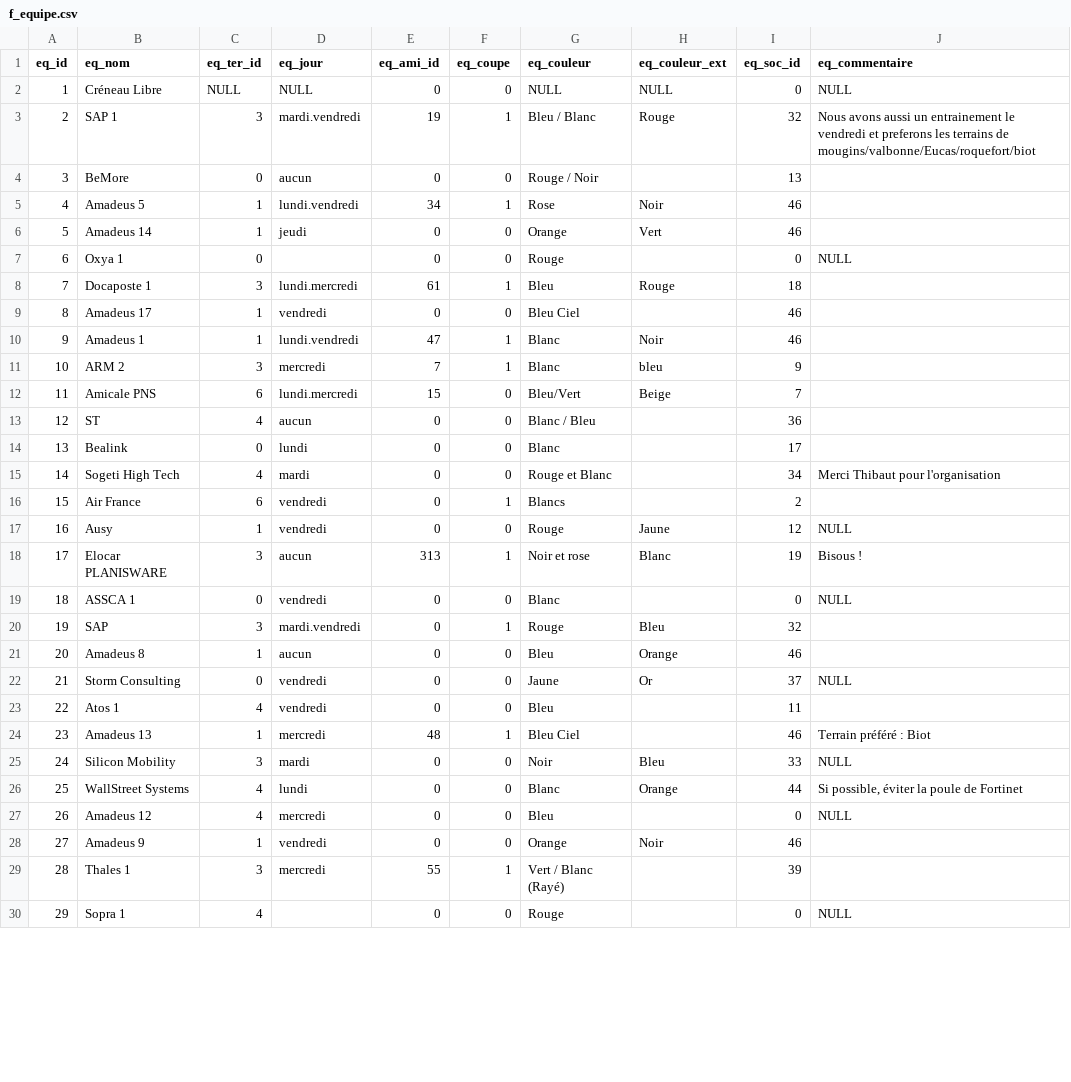
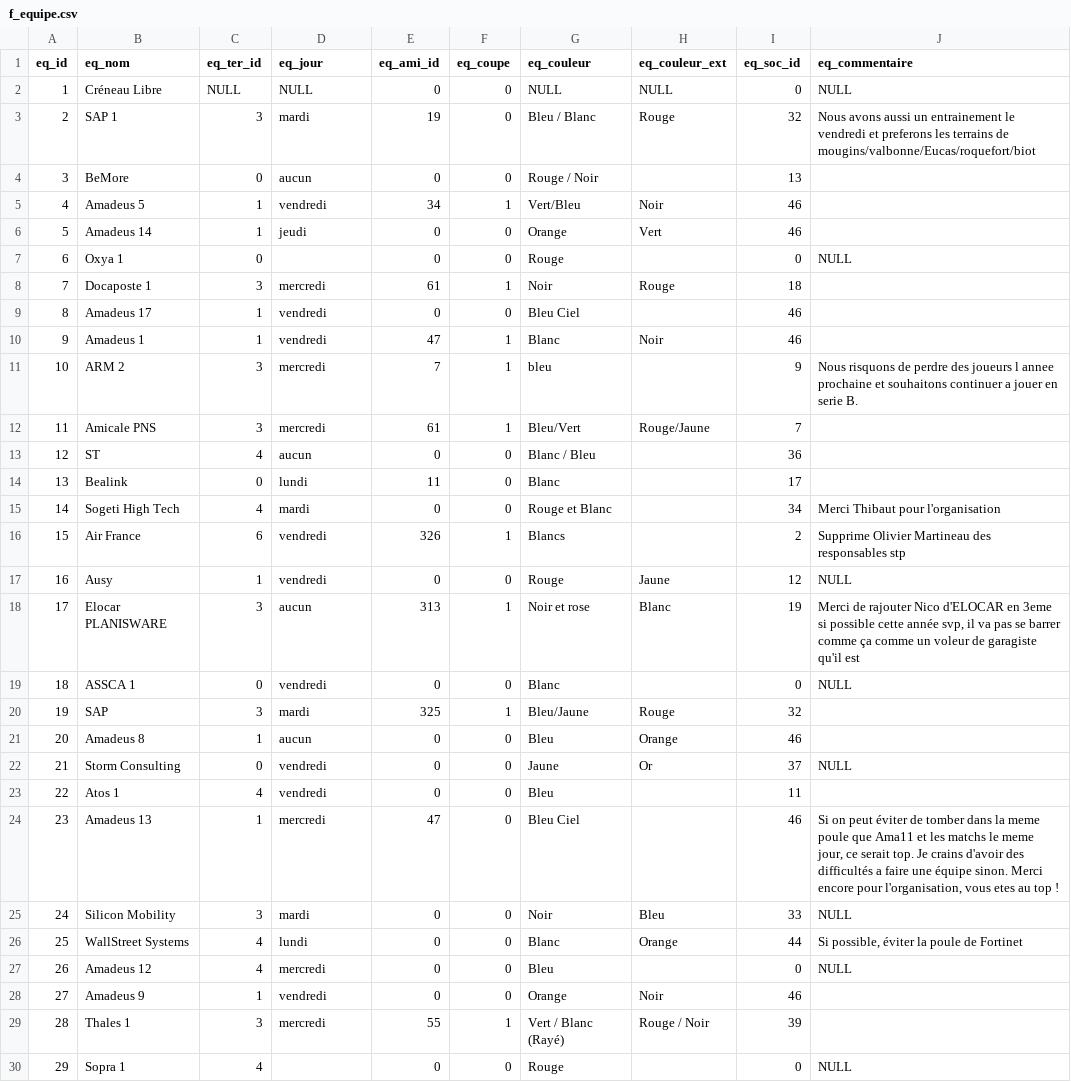
Before and after one commit to chez-flo/footasie, a CSV file: cpp/data/f_equipe.csv, drawn as a sheet; only a part is shown; the diff covers the shown part only.

```diff
--- a/cpp/data/f_equipe.csv
+++ b/cpp/data/f_equipe.csv
@@ -2,20 +2,20 @@
 "1","Créneau Libre",NULL,NULL,"0","0",NULL,NULL,"0",NULL
-"2","SAP 1","3","mardi.vendredi","19","1","Bleu / Blanc","Rouge","32","Nous avons aussi un entrainement le vendredi et preferons les terrains de mougins/valbonne/Eucas/roquefort/biot"
+"2","SAP 1","3","mardi","19","0","Bleu / Blanc","Rouge","32","Nous avons aussi un entrainement le vendredi et preferons les terrains de mougins/valbonne/Eucas/roquefort/biot"
 "3","BeMore","0","aucun","0","0","Rouge / Noir",,"13",
-"4","Amadeus 5","1","lundi.vendredi","34","1","Rose","Noir","46",
+"4","Amadeus 5","1","vendredi","34","1","Vert/Bleu","Noir","46",
 "5","Amadeus 14","1","jeudi","0","0","Orange","Vert","46",
 "6","Oxya 1","0",,"0","0","Rouge",,"0",NULL
-"7","Docaposte 1","3","lundi.mercredi","61","1","Bleu","Rouge","18",
+"7","Docaposte 1","3","mercredi","61","1","Noir","Rouge","18",
 "8","Amadeus 17","1","vendredi","0","0","Bleu Ciel",,"46",
-"9","Amadeus 1","1","lundi.vendredi","47","1","Blanc","Noir","46",
-"10","ARM 2","3","mercredi","7","1","Blanc","bleu","9",
-"11","Amicale PNS","6","lundi.mercredi","15","0","Bleu/Vert","Beige","7",
+"9","Amadeus 1","1","vendredi","47","1","Blanc","Noir","46",
+"10","ARM 2","3","mercredi","7","1","bleu",,"9","Nous risquons de perdre des joueurs l annee prochaine et souhaitons continuer a jouer en serie B."
+"11","Amicale PNS","3","mercredi","61","1","Bleu/Vert","Rouge/Jaune","7",
 "12","ST","4","aucun","0","0","Blanc / Bleu",,"36",
-"13","Bealink","0","lundi","0","0","Blanc",,"17",
+"13","Bealink","0","lundi","11","0","Blanc",,"17",
 "14","Sogeti High Tech","4","mardi","0","0","Rouge et Blanc",,"34","Merci Thibaut pour l'organisation"
-"15","Air France","6","vendredi","0","1","Blancs",,"2",
+"15","Air France","6","vendredi","326","1","Blancs",,"2","Supprime Olivier  Martineau des responsables stp"
 "16","Ausy","1","vendredi","0","0","Rouge","Jaune","12",NULL
-"17","Elocar PLANISWARE","3","aucun","313","1","Noir et rose","Blanc","19","Bisous !"
+"17","Elocar PLANISWARE","3","aucun","313","1","Noir et rose","Blanc","19","Merci de rajouter Nico d'ELOCAR en 3eme si possible cette année svp, il va pas se barrer comme ça comme un voleur de garagiste qu'il est  "
 "18","ASSCA 1","0","vendredi","0","0","Blanc",,"0",NULL
-"19","SAP","3","mardi.vendredi","0","1","Rouge","Bleu","32",
+"19","SAP","3","mardi","325","1","Bleu/Jaune","Rouge","32",
 "20","Amadeus 8","1","aucun","0","0","Bleu","Orange","46",
@@ -23,3 +23,3 @@
 "22","Atos 1","4","vendredi","0","0","Bleu",,"11",
-"23","Amadeus 13","1","mercredi","48","1","Bleu Ciel",,"46","Terrain préféré : Biot "
+"23","Amadeus 13","1","mercredi","47","0","Bleu Ciel",,"46","Si on peut éviter de tomber dans la meme poule que Ama11 et les matchs le meme jour, ce serait top. Je crains d'avoir des difficultés a faire une équipe sinon. Merci encore pour l'organisation, vous etes au top !"
 "24","Silicon Mobility","3","mardi","0","0","Noir","Bleu","33",NULL
@@ -28,3 +28,3 @@
 "27","Amadeus 9","1","vendredi","0","0","Orange","Noir","46",
-"28","Thales 1","3","mercredi","55","1","Vert / Blanc (Rayé)",,"39",
+"28","Thales 1","3","mercredi","55","1","Vert / Blanc (Rayé)","Rouge / Noir","39",
 "29","Sopra 1","4",,"0","0","Rouge",,"0",NULL
```
Also changed, not shown: 5 added rows and 57 edited cells elsewhere in this file, cpp/data/f_match.csv, 23 other files.
